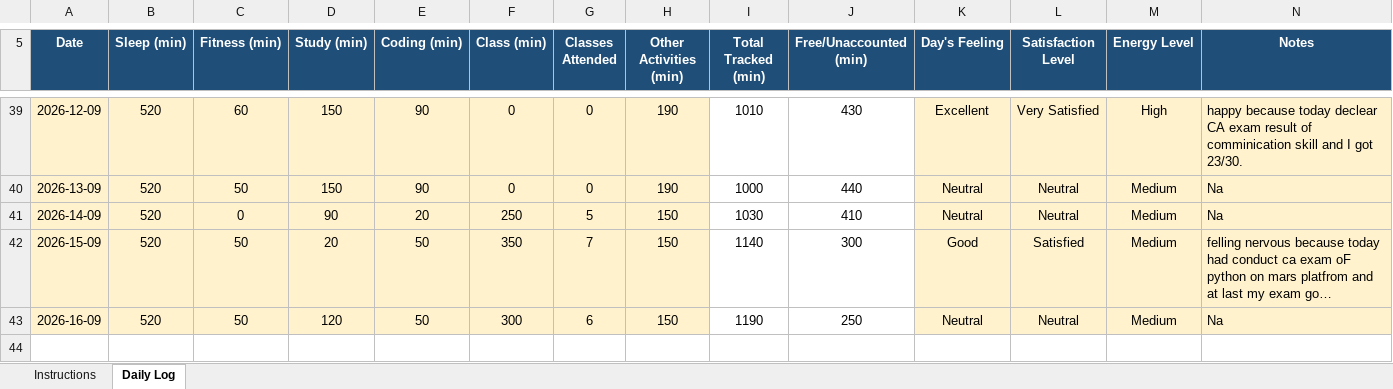
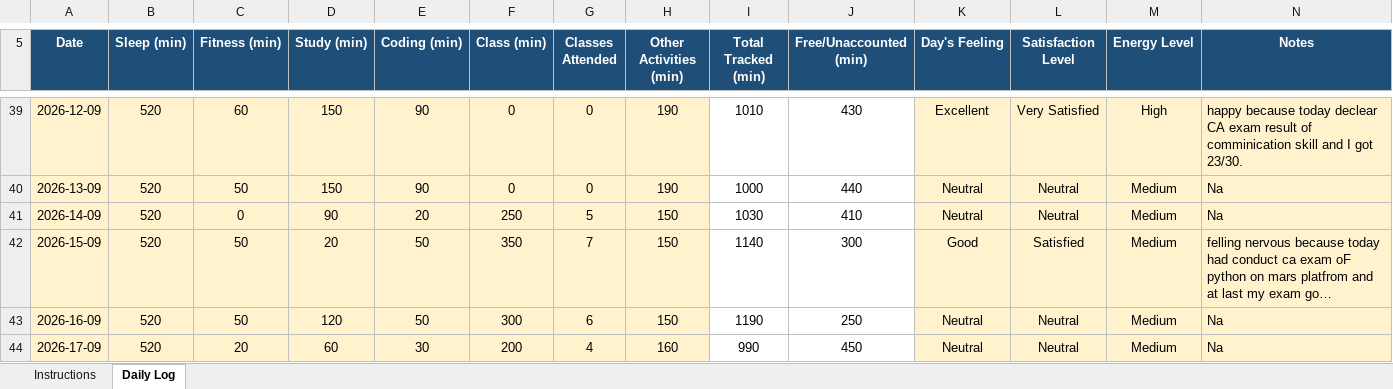
Before and after one commit to rohitkumar-4321/CAP776, an Excel workbook: 1234567.xlsx, sheet Daily Log, drawn as a sheet; only a part is shown, gaps mark what is left out; long unchanged cells end in …; values as stored, in another font and other column widths than the file's, no borders; conditional formats not drawn; the diff names each change by its address in the sheet, - before the commit and + after, or states it on an @@ line.

Commit message:
mydatamycode26

```diff
--- a/1234567.xlsx (sheet Daily Log)
+++ b/1234567.xlsx (sheet Daily Log)
+row 44: 2026-17-09 | 520 | 20 | 60 | 30 | 200 | 4 | 160 | 990 | 450 | Neutral | Neutral | Medium | Na
```
